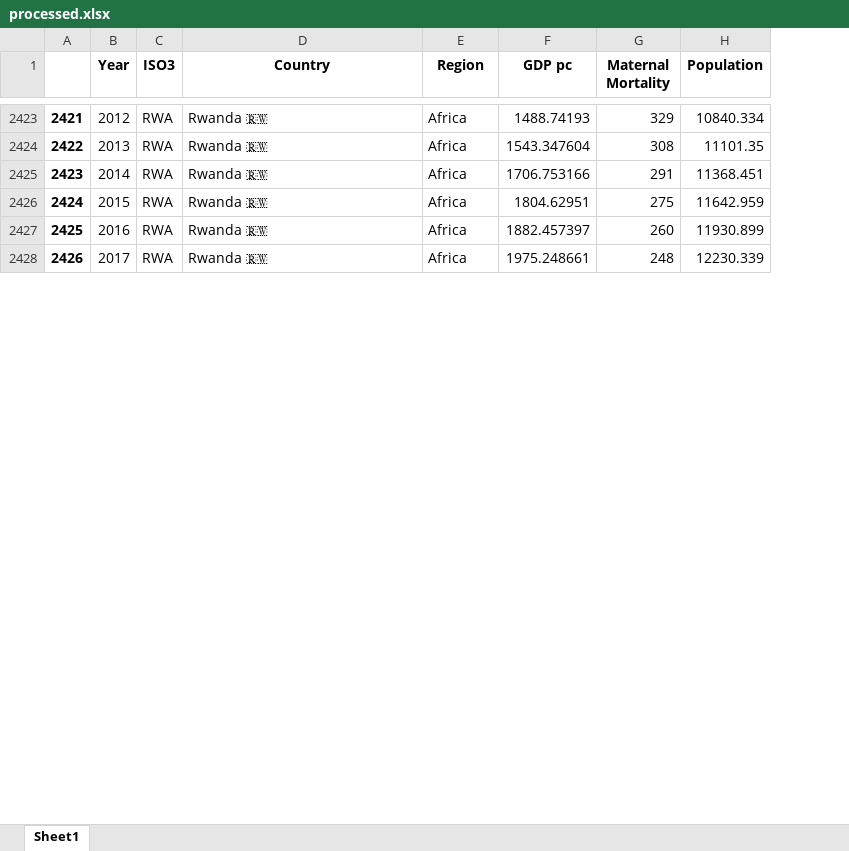
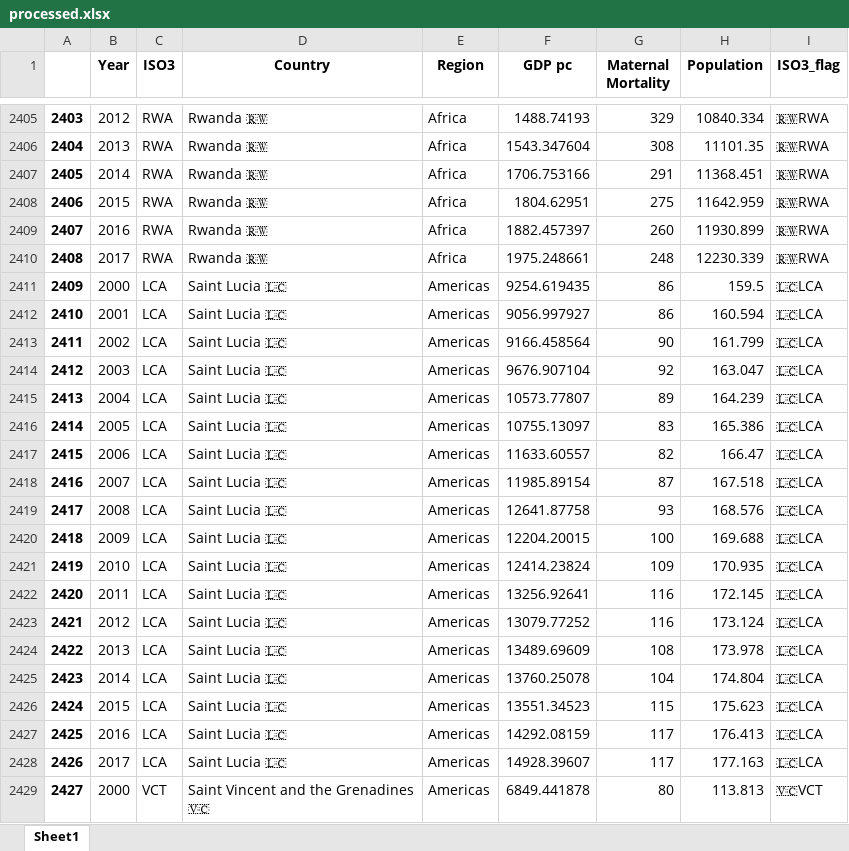
Before and after one commit to FM-ds/FM-ds.github.io, an Excel workbook: week9/processed.xlsx, sheet Sheet1, drawn as a sheet; only a part is shown, gaps mark what is left out; values as stored, in another font and other column widths than the file's, no borders; the diff covers the shown part only; the diff names each change by its address in the sheet, - before the commit and + after, or states it on an @@ line.

```diff
--- a/week9/processed.xlsx (sheet Sheet1)
+++ b/week9/processed.xlsx (sheet Sheet1)
+column I (ISO3_flag), rows 2405-2410: all 🇷🇼RWA
@@ column A renumbered from row 720 down @@
+row 2411: 2409 | 2000 | LCA | Saint Lucia 🇱🇨 | Americas | 9254.619435 | 86 | 159.5 | 🇱🇨LCA
+row 2412: 2410 | 2001 | LCA | Saint Lucia 🇱🇨 | Americas | 9056.997927 | 86 | 160.594 | 🇱🇨LCA
+row 2413: 2411 | 2002 | LCA | Saint Lucia 🇱🇨 | Americas | 9166.458564 | 90 | 161.799 | 🇱🇨LCA
+row 2414: 2412 | 2003 | LCA | Saint Lucia 🇱🇨 | Americas | 9676.907104 | 92 | 163.047 | 🇱🇨LCA
+row 2415: 2413 | 2004 | LCA | Saint Lucia 🇱🇨 | Americas | 10573.77807 | 89 | 164.239 | 🇱🇨LCA
+row 2416: 2414 | 2005 | LCA | Saint Lucia 🇱🇨 | Americas | 10755.13097 | 83 | 165.386 | 🇱🇨LCA
+row 2417: 2415 | 2006 | LCA | Saint Lucia 🇱🇨 | Americas | 11633.60557 | 82 | 166.47 | 🇱🇨LCA
+row 2418: 2416 | 2007 | LCA | Saint Lucia 🇱🇨 | Americas | 11985.89154 | 87 | 167.518 | 🇱🇨LCA
+row 2419: 2417 | 2008 | LCA | Saint Lucia 🇱🇨 | Americas | 12641.87758 | 93 | 168.576 | 🇱🇨LCA
+row 2420: 2418 | 2009 | LCA | Saint Lucia 🇱🇨 | Americas | 12204.20015 | 100 | 169.688 | 🇱🇨LCA
+row 2421: 2419 | 2010 | LCA | Saint Lucia 🇱🇨 | Americas | 12414.23824 | 109 | 170.935 | 🇱🇨LCA
+row 2422: 2420 | 2011 | LCA | Saint Lucia 🇱🇨 | Americas | 13256.92641 | 116 | 172.145 | 🇱🇨LCA
+row 2423: 2421 | 2012 | LCA | Saint Lucia 🇱🇨 | Americas | 13079.77252 | 116 | 173.124 | 🇱🇨LCA
+row 2424: 2422 | 2013 | LCA | Saint Lucia 🇱🇨 | Americas | 13489.69609 | 108 | 173.978 | 🇱🇨LCA
+row 2425: 2423 | 2014 | LCA | Saint Lucia 🇱🇨 | Americas | 13760.25078 | 104 | 174.804 | 🇱🇨LCA
+row 2426: 2424 | 2015 | LCA | Saint Lucia 🇱🇨 | Americas | 13551.34523 | 115 | 175.623 | 🇱🇨LCA
+row 2427: 2425 | 2016 | LCA | Saint Lucia 🇱🇨 | Americas | 14292.08159 | 117 | 176.413 | 🇱🇨LCA
+row 2428: 2426 | 2017 | LCA | Saint Lucia 🇱🇨 | Americas | 14928.39607 | 117 | 177.163 | 🇱🇨LCA
+row 2429: 2427 | 2000 | VCT | Saint Vincent and the Grenadines 🇻🇨 | Americas | 6849.441878 | 80 | 113.813 | 🇻🇨VCT
```
Also changed, not shown: 88 added rows, 99 removed rows and 3 edited cells elsewhere in this sheet, week10/mm_df.xlsx, week10/spend_df.xlsx, 46 other files.
